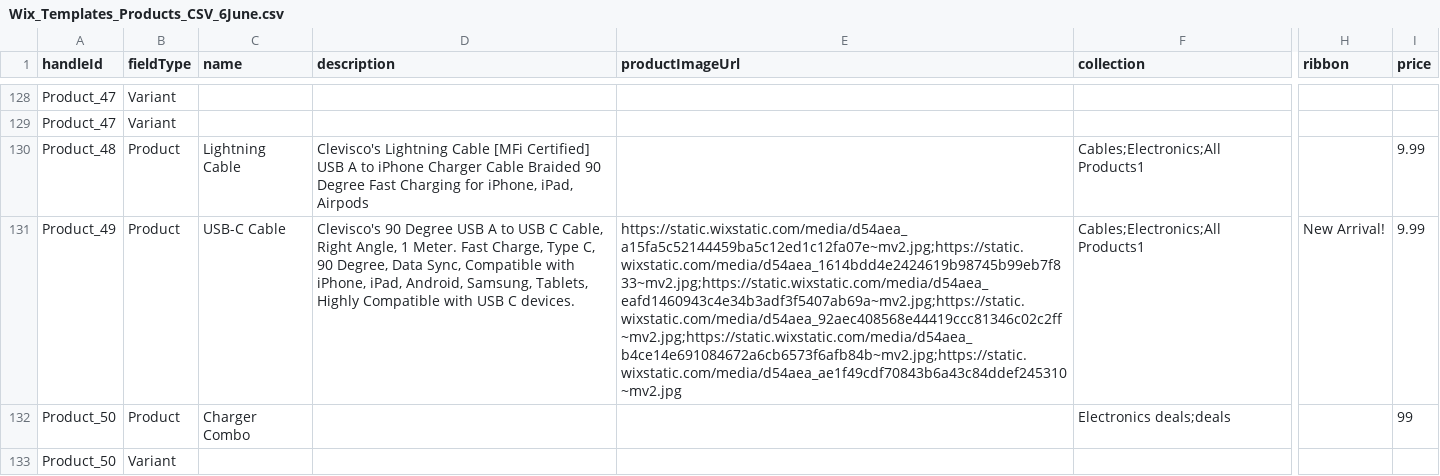
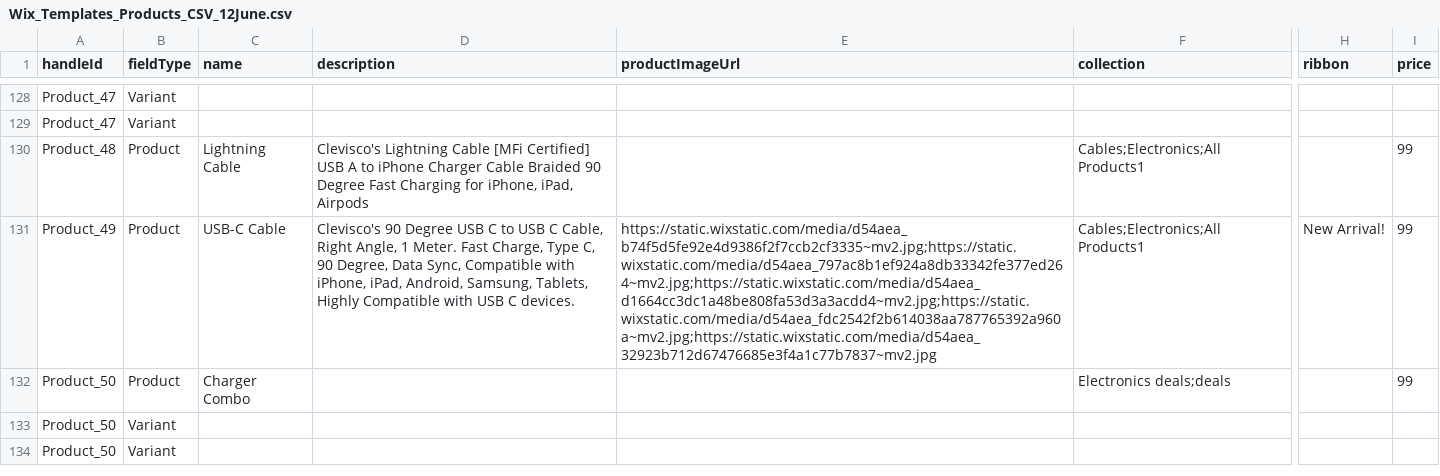
Before and after one commit to fjotb/Catalogs1, a CSV file: Wix_Templates_Products_CSV_12June.csv (was Wix_Templates_Products_CSV_6June.csv), drawn as a sheet; only a part is shown, gaps mark what is left out; the shorter side is filled out with more unchanged rows; the diff names each change by its address in the sheet, - before the commit and + after, or states it on an @@ line.

Commit message:
commit

```diff
--- a/Wix_Templates_Products_CSV_6June.csv
+++ b/Wix_Templates_Products_CSV_12June.csv
-I130:I131 (price): 9.99
+I130:I131 (price): 99
-D131 (description): …Degree USB A to USB…
+D131 (description): …Degree USB C to USB…
-E131 (productImageUrl): https://static.wixstatic.com/media/d54aea_a15fa5c52144459ba5c12ed1c12fa07e~mv2.jpg;https://static.wixstatic.com/media/d54aea_1614bdd4e2424619b98745b99eb7f833~mv2.jpg;https://static.wixstatic.com/media/d54aea_eafd1460943c4e34b3adf3f5407ab69a~mv2.jpg;https://static.wixstatic.com/media/d54aea_92aec408568e44419ccc81346c02c2ff~mv2.jpg;https://static.wixstatic.com/media/d54aea_b4ce14e691084672a6cb6573f6afb84b~mv2.jpg;https://static.wixstatic.com/media/d54aea_ae1f49cdf70843b6a43c84ddef245310~mv2.jpg
+E131 (productImageUrl): https://static.wixstatic.com/media/d54aea_b74f5d5fe92e4d9386f2f7ccb2cf3335~mv2.jpg;https://static.wixstatic.com/media/d54aea_797ac8b1ef924a8db33342fe377ed264~mv2.jpg;https://static.wixstatic.com/media/d54aea_d1664cc3dc1a48be808fa53d3a3acdd4~mv2.jpg;https://static.wixstatic.com/media/d54aea_fdc2542f2b614038aa787765392a960a~mv2.jpg;https://static.wixstatic.com/media/d54aea_32923b712d67476685e3f4a1c77b7837~mv2.jpg
```
